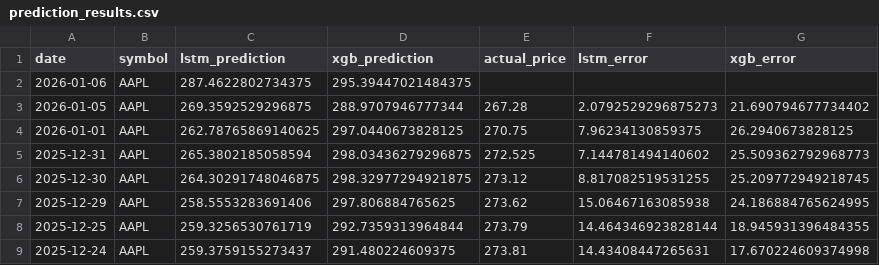
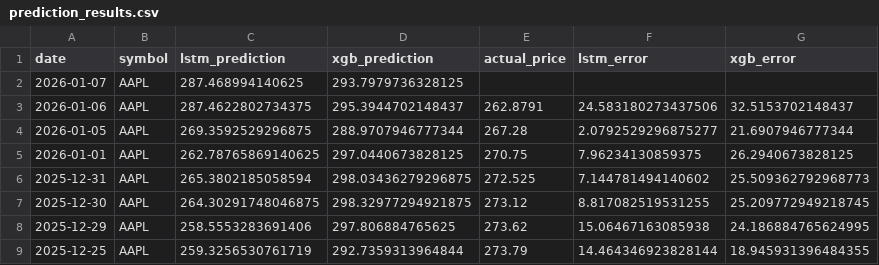
Before and after one commit to pankitthakkar/stock-price-predictor, a CSV file: prediction_results.csv, drawn as a sheet; only a part is shown; the shorter side is filled out with more unchanged rows.

```diff
--- a/prediction_results.csv
+++ b/prediction_results.csv
@@ -1,4 +1,5 @@
 date,symbol,lstm_prediction,xgb_prediction,actual_price,lstm_error,xgb_error
-2026-01-06,AAPL,287.4622802734375,295.39447021484375,,,
-2026-01-05,AAPL,269.3592529296875,288.9707946777344,267.28,2.0792529296875273,21.690794677734402
+2026-01-07,AAPL,287.468994140625,293.7979736328125,,,
+2026-01-06,AAPL,287.4622802734375,295.3944702148437,262.8791,24.583180273437506,32.5153702148437
+2026-01-05,AAPL,269.3592529296875,288.9707946777344,267.28,2.0792529296875277,21.6907946777344
 2026-01-01,AAPL,262.78765869140625,297.0440673828125,270.75,7.96234130859375,26.2940673828125
```
Also changed, not shown: 2 other files.
